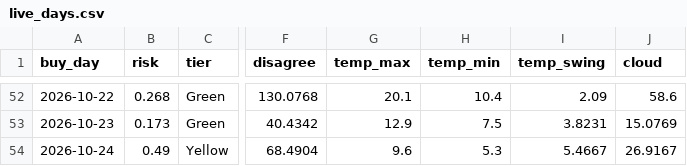
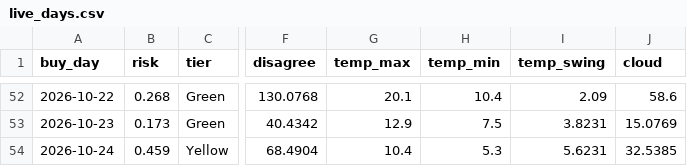
Before and after one commit to RendellRich/maya-forecasting-v2, a CSV file: live/live_days.csv, drawn as a sheet; only a part is shown, gaps mark what is left out; the diff names each change by its address in the sheet, - before the commit and + after, or states it on an @@ line.

```diff
--- a/live/live_days.csv
+++ b/live/live_days.csv
-B54 (risk): 0.49
+B54 (risk): 0.459
-G54 (temp_max): 9.6
+G54 (temp_max): 10.4
-I54 (temp_swing): 5.4667
+I54 (temp_swing): 5.6231
-J54 (cloud): 26.9167
+J54 (cloud): 32.5385
```
Also changed, not shown: live/live_hourly.csv, live/next_buy_day.csv, 6 other files.
